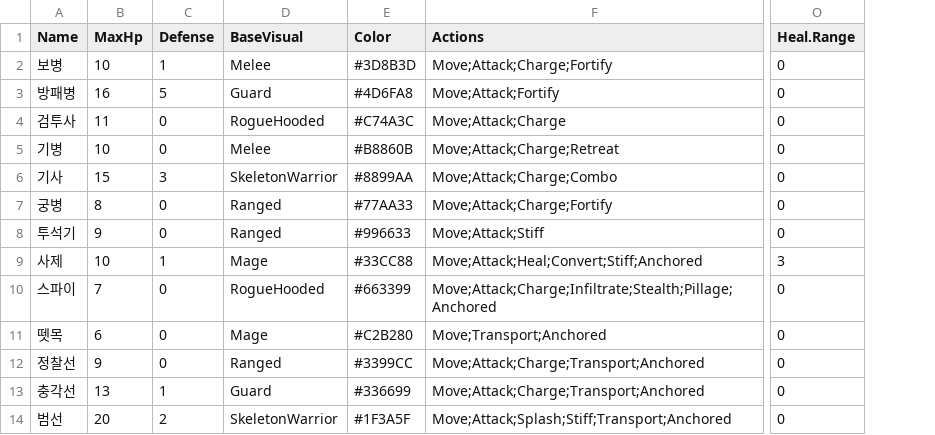
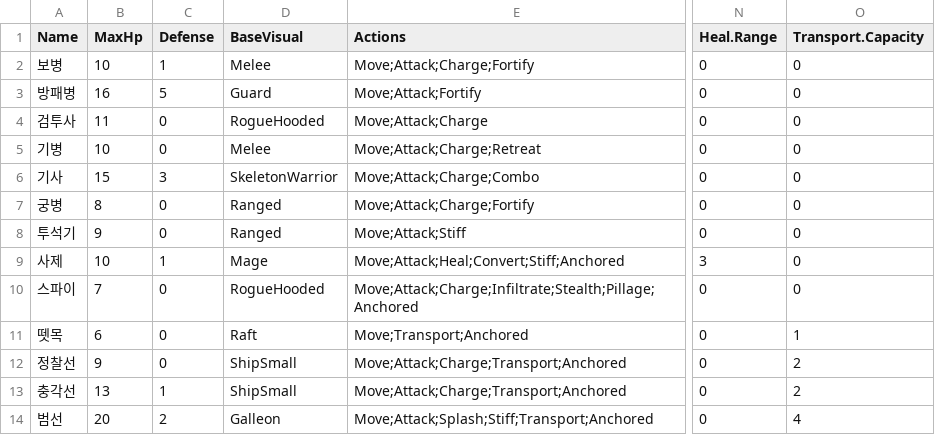
Before and after one commit to ybs1164/gugugaga, a CSV file: SandboxUnits.csv, drawn as a sheet; only a part is shown, gaps mark what is left out; removed rows and columns are numbered as before the commit, all else as after; the diff names each change by its address in the sheet, - before the commit and + after, or states it on an @@ line.

```diff
--- a/SandboxUnits.csv
+++ b/SandboxUnits.csv
-column E (Color), rows 2-14: #3D8B3D | #4D6FA8 | #C74A3C | #B8860B | #8899AA | #77AA33 | #996633 | #33CC88 | #663399 | #C2B280 | #3399CC | #336699 | #1F3A5F
+column O (Transport.Capacity), rows 2-14: 0 | 0 | 0 | 0 | 0 | 0 | 0 | 0 | 0 | 1 | 2 | 2 | 4
-D11 (BaseVisual): Mage
+D11 (BaseVisual): Raft
-D12 (BaseVisual): Ranged
+D12 (BaseVisual): ShipSmall
-D13 (BaseVisual): Guard
+D13 (BaseVisual): ShipSmall
-D14 (BaseVisual): SkeletonWarrior
+D14 (BaseVisual): Galleon
```
Also changed, not shown: docs/sample_units.csv, 17 other files.
